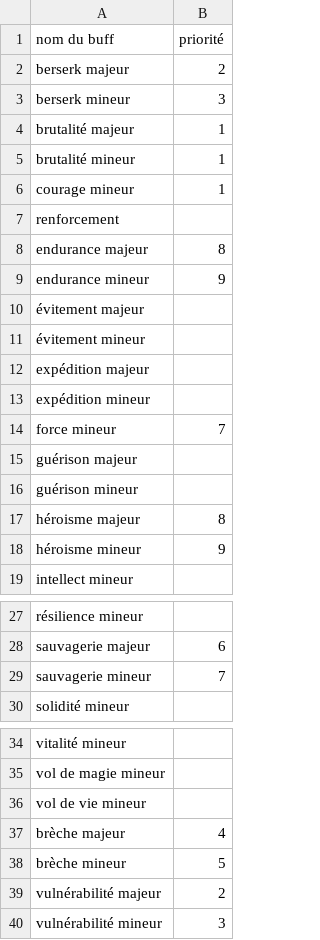
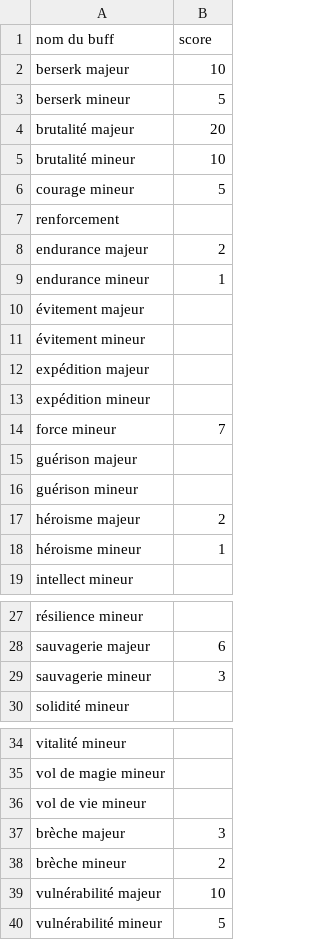
Before and after one commit to dvaumoron/teso-subclass-optimizer, a CSV file: ddv.csv, drawn as a sheet; only a part is shown, gaps mark what is left out.

```diff
--- a/ddv.csv
+++ b/ddv.csv
@@ -1,10 +1,10 @@
-nom du buff, priorité
-berserk majeur,2
-berserk mineur,3
-brutalité majeur,1
-brutalité mineur,1
-courage mineur,1
+nom du buff,score
+berserk majeur,10
+berserk mineur,5
+brutalité majeur,20
+brutalité mineur,10
+courage mineur,5
 renforcement,
-endurance majeur,8
-endurance mineur,9
+endurance majeur,2
+endurance mineur,1
 évitement majeur,
@@ -16,4 +16,4 @@ guérison majeur,
 guérison mineur,
-héroisme majeur,8
-héroisme mineur,9
+héroisme majeur,2
+héroisme mineur,1
 intellect mineur,
@@ -28,3 +28,3 @@ résilience mineur,
 sauvagerie majeur,6
-sauvagerie mineur,7
+sauvagerie mineur,3
 solidité mineur,
@@ -36,5 +36,5 @@ vol de magie mineur,
 vol de vie mineur,
-brèche majeur,4
-brèche mineur,5
-vulnérabilité majeur,2
-vulnérabilité mineur,3
+brèche majeur,3
+brèche mineur,2
+vulnérabilité majeur,10
+vulnérabilité mineur,5
```
Also changed, not shown: ddm.csv, res_ddm.csv, 3 other files.
